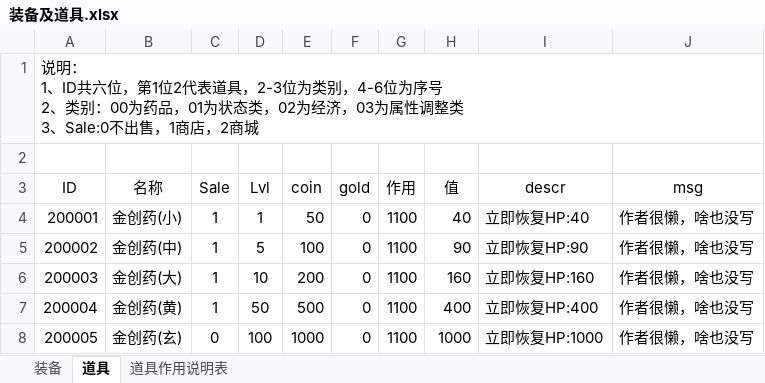
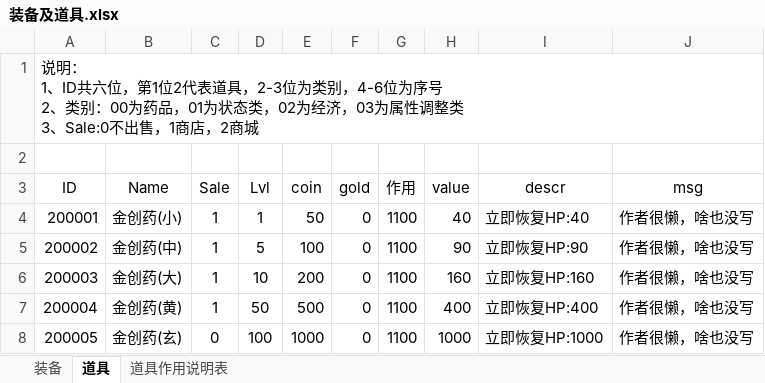
Before and after one commit to simon0xia/mirror, an Excel workbook: documents/装备及道具.xlsx, sheet 道具, drawn as a sheet; only a part is shown; values as stored, in another font and other column widths than the file's, no borders; the diff names each change by its address in the sheet, - before the commit and + after, or states it on an @@ line.

```diff
--- a/documents/装备及道具.xlsx (sheet 道具)
+++ b/documents/装备及道具.xlsx (sheet 道具)
-B3: 名称
+B3: Name
-H3: 值
+H3: value
```
Also changed, not shown: documents/人物属性表.xlsx, documents/怪物属性表.xlsx, 1 other file.
